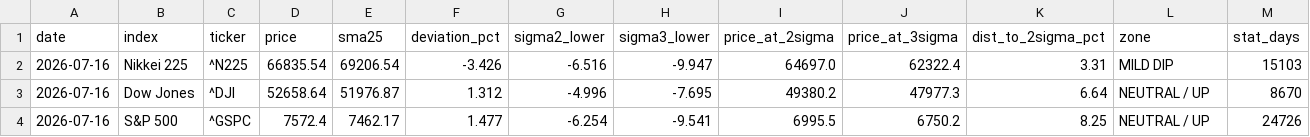
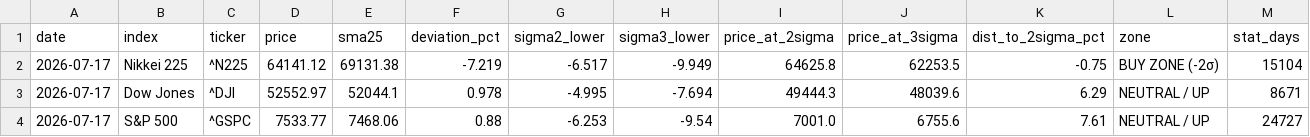
Before and after one commit to kanemotokaneya/nikkei225-screener, a CSV file: output/deviation_snapshot.csv, drawn as a sheet; only a part is shown; the diff covers the shown part only.

```diff
--- a/output/deviation_snapshot.csv
+++ b/output/deviation_snapshot.csv
@@ -1,4 +1,4 @@
 date,index,ticker,price,sma25,deviation_pct,sigma2_lower,sigma3_lower,price_at_2sigma,price_at_3sigma,dist_to_2sigma_pct,zone,stat_days
-2026-07-16,Nikkei 225,^N225,66835.54,69206.54,-3.426,-6.516,-9.947,64697.0,62322.4,3.31,MILD DIP,15103
-2026-07-16,Dow Jones,^DJI,52658.64,51976.87,1.312,-4.996,-7.695,49380.2,47977.3,6.64,NEUTRAL / UP,8670
-2026-07-16,S&P 500,^GSPC,7572.4,7462.17,1.477,-6.254,-9.541,6995.5,6750.2,8.25,NEUTRAL / UP,24726
+2026-07-17,Nikkei 225,^N225,64141.12,69131.38,-7.219,-6.517,-9.949,64625.8,62253.5,-0.75,BUY ZONE (-2σ),15104
+2026-07-17,Dow Jones,^DJI,52552.97,52044.1,0.978,-4.995,-7.694,49444.3,48039.6,6.29,NEUTRAL / UP,8671
+2026-07-17,S&P 500,^GSPC,7533.77,7468.06,0.88,-6.253,-9.54,7001.0,6755.6,7.61,NEUTRAL / UP,24727
```
Also changed, not shown: 19 edited cells elsewhere in this file, 3 other files.
